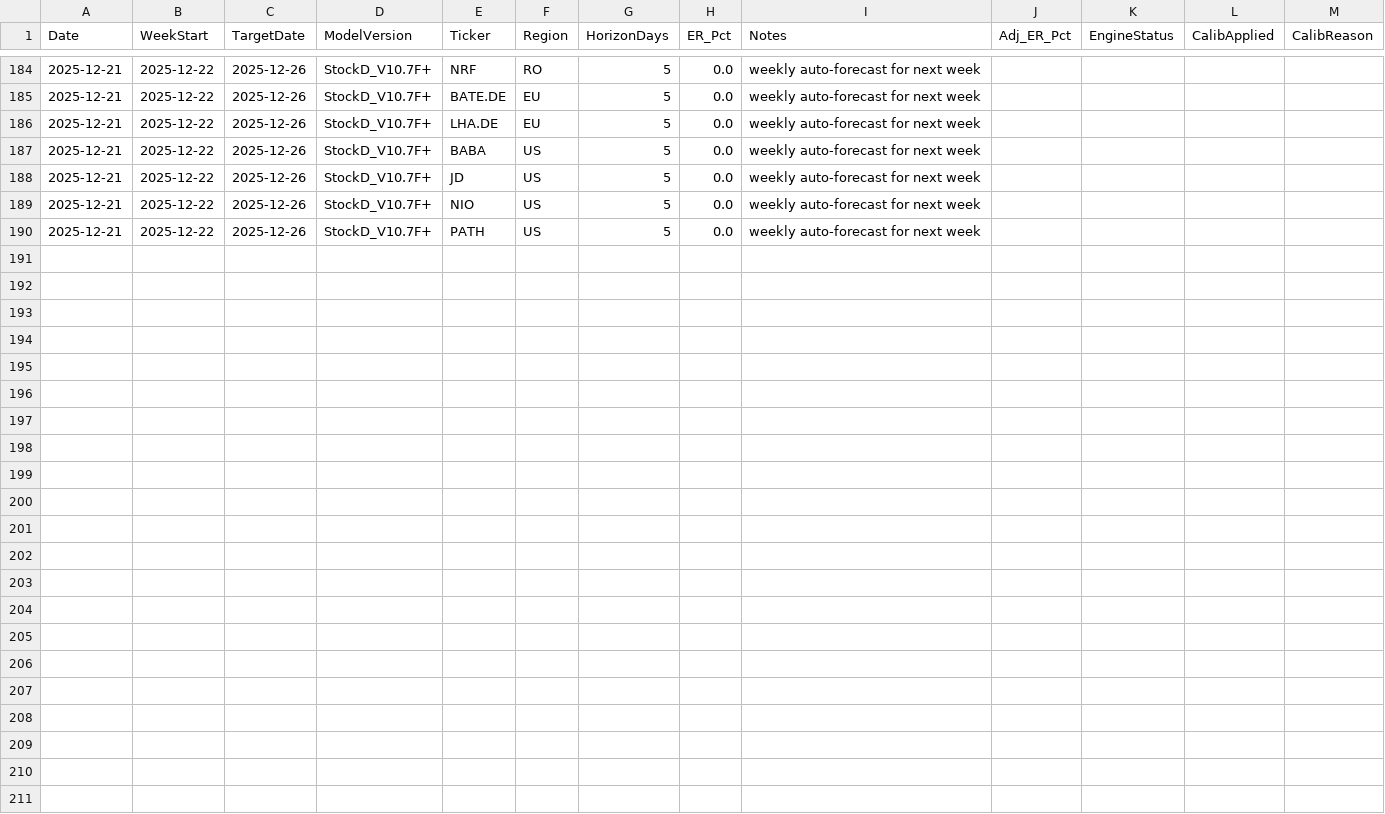
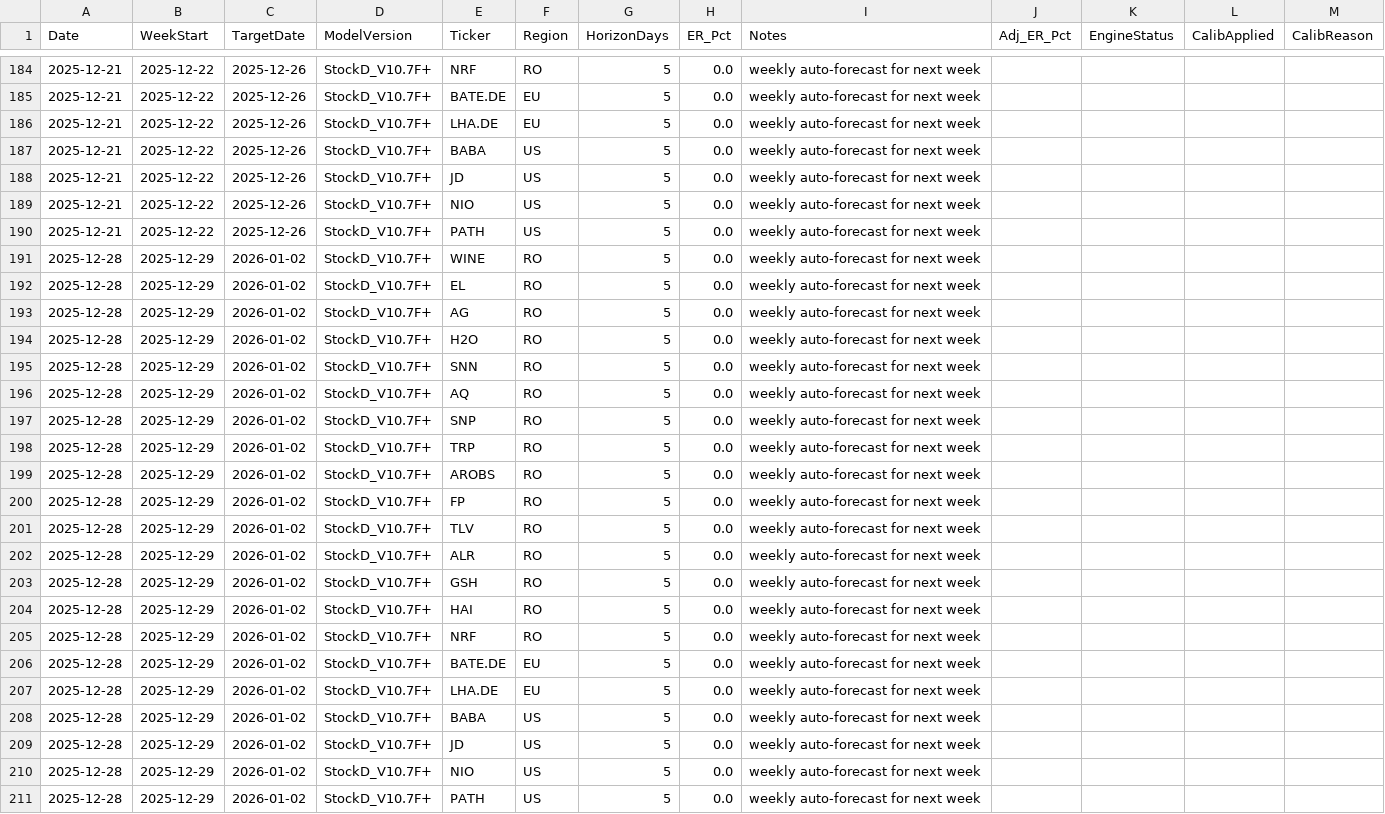
Before and after one commit to drapin22/dp_avb_stock_auto, a CSV file: data/forecasts_stockd.csv, drawn as a sheet; only a part is shown, gaps mark what is left out; rows hold the shown columns only; the diff names each change by its address in the sheet, - before the commit and + after, or states it on an @@ line.

Commit message:
Weekly forecast outputs

```diff
--- a/data/forecasts_stockd.csv
+++ b/data/forecasts_stockd.csv
+row 191: 2025-12-28 | 2025-12-29 | 2026-01-02 | StockD_V10.7F+ | WINE | RO | 5 | 0.0 | weekly auto-forecast for next week
+row 192: 2025-12-28 | 2025-12-29 | 2026-01-02 | StockD_V10.7F+ | EL | RO | 5 | 0.0 | weekly auto-forecast for next week
+row 193: 2025-12-28 | 2025-12-29 | 2026-01-02 | StockD_V10.7F+ | AG | RO | 5 | 0.0 | weekly auto-forecast for next week
+row 194: 2025-12-28 | 2025-12-29 | 2026-01-02 | StockD_V10.7F+ | H2O | RO | 5 | 0.0 | weekly auto-forecast for next week
+row 195: 2025-12-28 | 2025-12-29 | 2026-01-02 | StockD_V10.7F+ | SNN | RO | 5 | 0.0 | weekly auto-forecast for next week
+row 196: 2025-12-28 | 2025-12-29 | 2026-01-02 | StockD_V10.7F+ | AQ | RO | 5 | 0.0 | weekly auto-forecast for next week
+row 197: 2025-12-28 | 2025-12-29 | 2026-01-02 | StockD_V10.7F+ | SNP | RO | 5 | 0.0 | weekly auto-forecast for next week
+row 198: 2025-12-28 | 2025-12-29 | 2026-01-02 | StockD_V10.7F+ | TRP | RO | 5 | 0.0 | weekly auto-forecast for next week
+row 199: 2025-12-28 | 2025-12-29 | 2026-01-02 | StockD_V10.7F+ | AROBS | RO | 5 | 0.0 | weekly auto-forecast for next week
+row 200: 2025-12-28 | 2025-12-29 | 2026-01-02 | StockD_V10.7F+ | FP | RO | 5 | 0.0 | weekly auto-forecast for next week
+row 201: 2025-12-28 | 2025-12-29 | 2026-01-02 | StockD_V10.7F+ | TLV | RO | 5 | 0.0 | weekly auto-forecast for next week
+row 202: 2025-12-28 | 2025-12-29 | 2026-01-02 | StockD_V10.7F+ | ALR | RO | 5 | 0.0 | weekly auto-forecast for next week
+row 203: 2025-12-28 | 2025-12-29 | 2026-01-02 | StockD_V10.7F+ | GSH | RO | 5 | 0.0 | weekly auto-forecast for next week
+row 204: 2025-12-28 | 2025-12-29 | 2026-01-02 | StockD_V10.7F+ | HAI | RO | 5 | 0.0 | weekly auto-forecast for next week
+row 205: 2025-12-28 | 2025-12-29 | 2026-01-02 | StockD_V10.7F+ | NRF | RO | 5 | 0.0 | weekly auto-forecast for next week
+row 206: 2025-12-28 | 2025-12-29 | 2026-01-02 | StockD_V10.7F+ | BATE.DE | EU | 5 | 0.0 | weekly auto-forecast for next week
+row 207: 2025-12-28 | 2025-12-29 | 2026-01-02 | StockD_V10.7F+ | LHA.DE | EU | 5 | 0.0 | weekly auto-forecast for next week
+row 208: 2025-12-28 | 2025-12-29 | 2026-01-02 | StockD_V10.7F+ | BABA | US | 5 | 0.0 | weekly auto-forecast for next week
+row 209: 2025-12-28 | 2025-12-29 | 2026-01-02 | StockD_V10.7F+ | JD | US | 5 | 0.0 | weekly auto-forecast for next week
+row 210: 2025-12-28 | 2025-12-29 | 2026-01-02 | StockD_V10.7F+ | NIO | US | 5 | 0.0 | weekly auto-forecast for next week
+row 211: 2025-12-28 | 2025-12-29 | 2026-01-02 | StockD_V10.7F+ | PATH | US | 5 | 0.0 | weekly auto-forecast for next week
```
Also changed, not shown: 1 other file.
